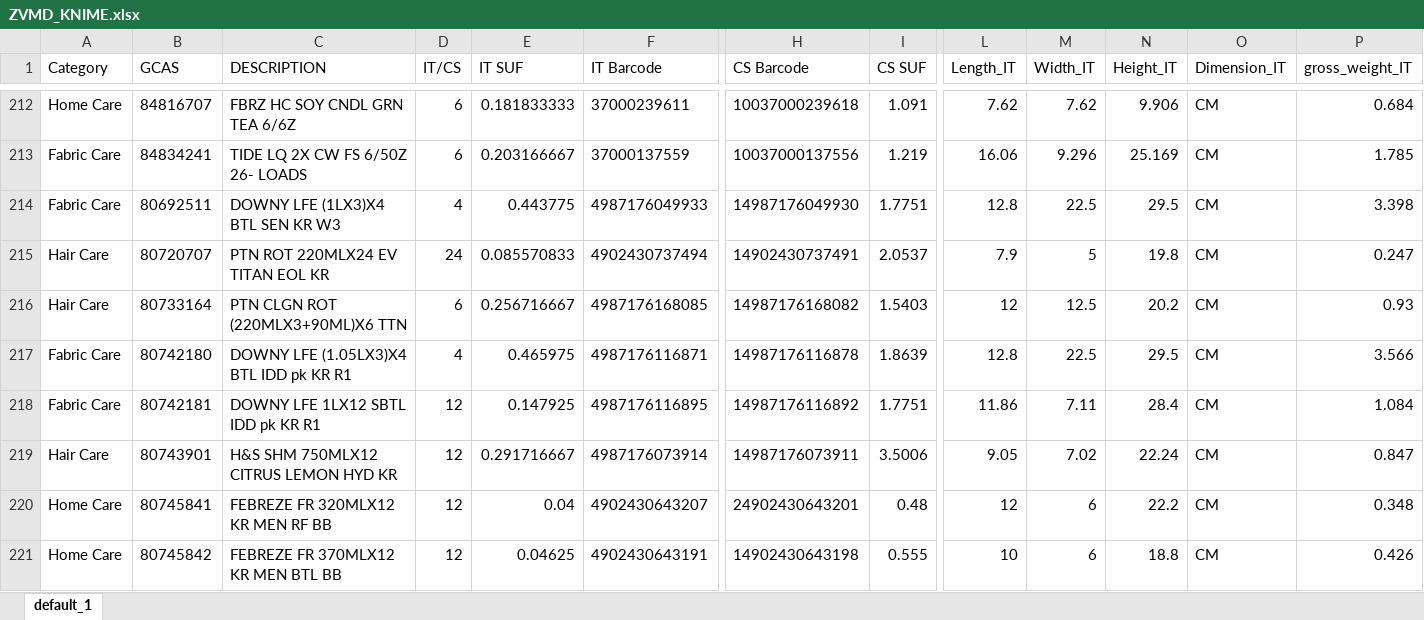
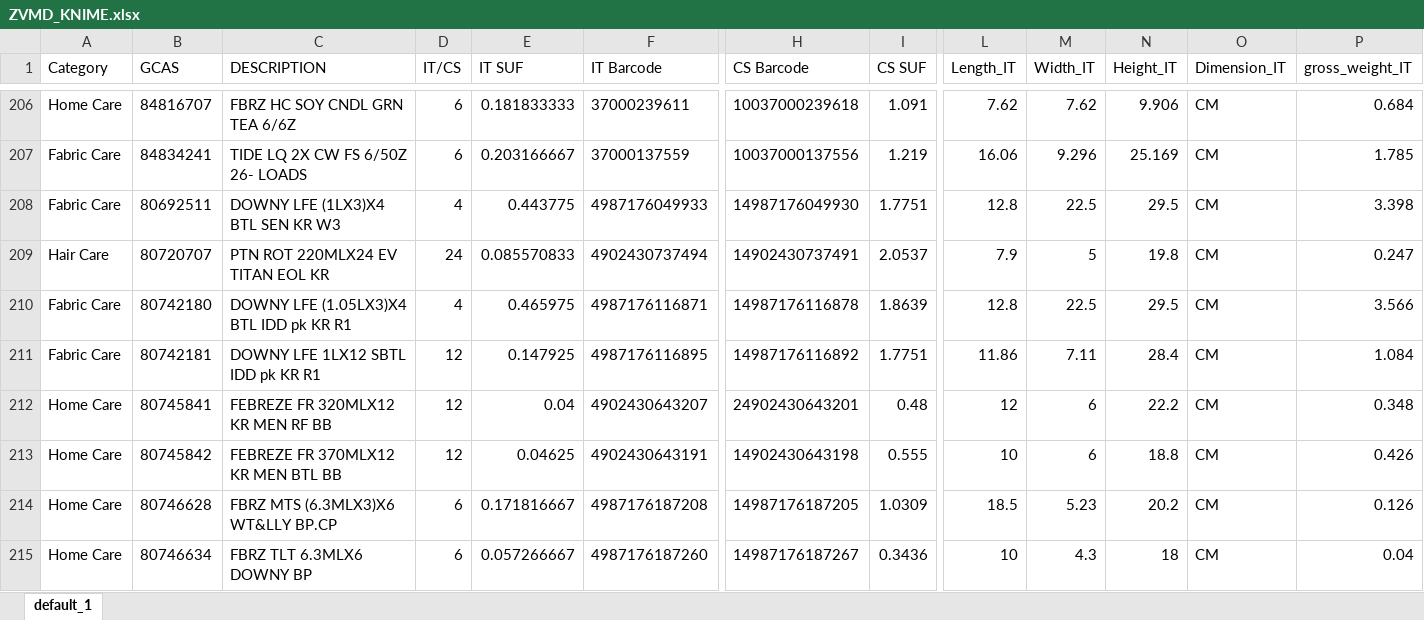
Before and after one commit to swanlee0729/pg.eagles.data, an Excel workbook: ZVMD_KNIME.xlsx, sheet default_1, drawn as a sheet; only a part is shown, gaps mark what is left out; the shorter side is filled out with more unchanged rows; values as stored, in another font and other column widths than the file's, no borders; rows hold the shown columns only; the diff covers the shown part only; the diff names each change by its address in the sheet, - before the commit and + after, or states it on an @@ line.

Commit message:
Update_data_files

```diff
--- a/ZVMD_KNIME.xlsx (sheet default_1)
+++ b/ZVMD_KNIME.xlsx (sheet default_1)
-row 216: Hair Care | 80733164 | PTN CLGN ROT (220MLX3+90ML)X6 TTN | 6 | 0.256716667 | 4987176168085 | 14987176168082 | 1.5403 | 12 | 12.5 | 20.2 | CM | 0.93
-row 219: Hair Care | 80743901 | H&S SHM 750MLX12 CITRUS LEMON HYD KR | 12 | 0.291716667 | 4987176073914 | 14987176073911 | 3.5006 | 9.05 | 7.02 | 22.24 | CM | 0.847
```
Also changed, not shown: 42 removed rows and 15 edited cells elsewhere in this sheet, IOPT_KNIME.xlsx, Inventory_KNIME.xlsx, 5 other files.
